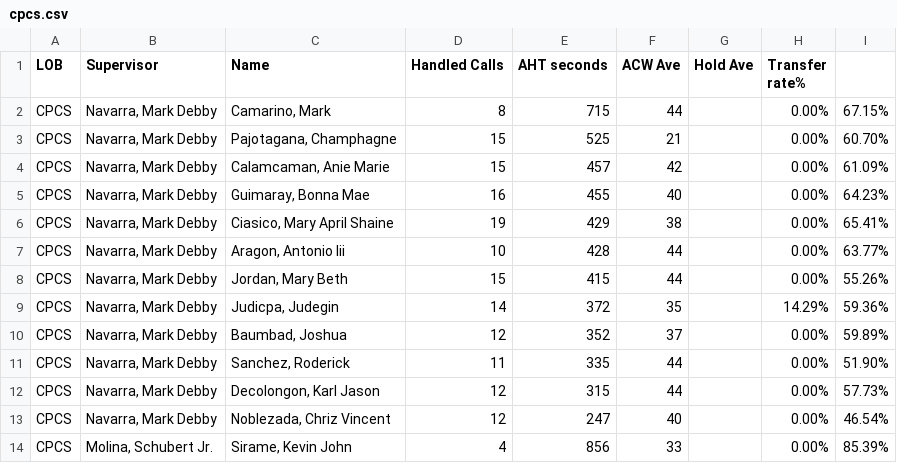
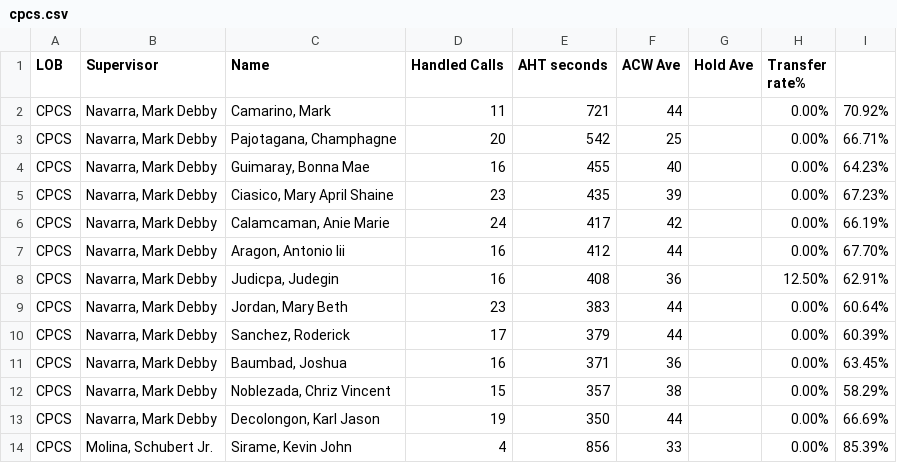
Before and after one commit to CGS-J/CPCS-AHT, a CSV file: cpcs.csv, drawn as a sheet; only a part is shown; the diff covers the shown part only.

```diff
--- a/cpcs.csv
+++ b/cpcs.csv
@@ -1,14 +1,14 @@
 LOB,Supervisor,Name ,Handled Calls ,AHT seconds,ACW Ave,Hold Ave,Transfer rate%,
-CPCS,"Navarra, Mark Debby","Camarino, Mark",8,715,44,,0.00%,67.15%
-CPCS,"Navarra, Mark Debby","Pajotagana, Champhagne",15,525,21,,0.00%,60.70%
-CPCS,"Navarra, Mark Debby","Calamcaman, Anie Marie",15,457,42,,0.00%,61.09%
+CPCS,"Navarra, Mark Debby","Camarino, Mark",11,721,44,,0.00%,70.92%
+CPCS,"Navarra, Mark Debby","Pajotagana, Champhagne",20,542,25,,0.00%,66.71%
 CPCS,"Navarra, Mark Debby","Guimaray, Bonna Mae",16,455,40,,0.00%,64.23%
-CPCS,"Navarra, Mark Debby","Ciasico, Mary April Shaine",19,429,38,,0.00%,65.41%
-CPCS,"Navarra, Mark Debby","Aragon, Antonio Iii",10,428,44,,0.00%,63.77%
-CPCS,"Navarra, Mark Debby","Jordan, Mary Beth",15,415,44,,0.00%,55.26%
-CPCS,"Navarra, Mark Debby","Judicpa, Judegin",14,372,35,,14.29%,59.36%
-CPCS,"Navarra, Mark Debby","Baumbad, Joshua",12,352,37,,0.00%,59.89%
-CPCS,"Navarra, Mark Debby","Sanchez, Roderick",11,335,44,,0.00%,51.90%
-CPCS,"Navarra, Mark Debby","Decolongon, Karl Jason",12,315,44,,0.00%,57.73%
-CPCS,"Navarra, Mark Debby","Noblezada, Chriz Vincent",12,247,40,,0.00%,46.54%
+CPCS,"Navarra, Mark Debby","Ciasico, Mary April Shaine",23,435,39,,0.00%,67.23%
+CPCS,"Navarra, Mark Debby","Calamcaman, Anie Marie",24,417,42,,0.00%,66.19%
+CPCS,"Navarra, Mark Debby","Aragon, Antonio Iii",16,412,44,,0.00%,67.70%
+CPCS,"Navarra, Mark Debby","Judicpa, Judegin",16,408,36,,12.50%,62.91%
+CPCS,"Navarra, Mark Debby","Jordan, Mary Beth",23,383,44,,0.00%,60.64%
+CPCS,"Navarra, Mark Debby","Sanchez, Roderick",17,379,44,,0.00%,60.39%
+CPCS,"Navarra, Mark Debby","Baumbad, Joshua",16,371,36,,0.00%,63.45%
+CPCS,"Navarra, Mark Debby","Noblezada, Chriz Vincent",15,357,38,,0.00%,58.29%
+CPCS,"Navarra, Mark Debby","Decolongon, Karl Jason",19,350,44,,0.00%,66.69%
 CPCS,"Molina, Schubert Jr.","Sirame, Kevin John",4,856,33,,0.00%,85.39%
```
Also changed, not shown: 1 added row and 10 edited cells elsewhere in this file, cpcsAHT.csv, 1 other file.
